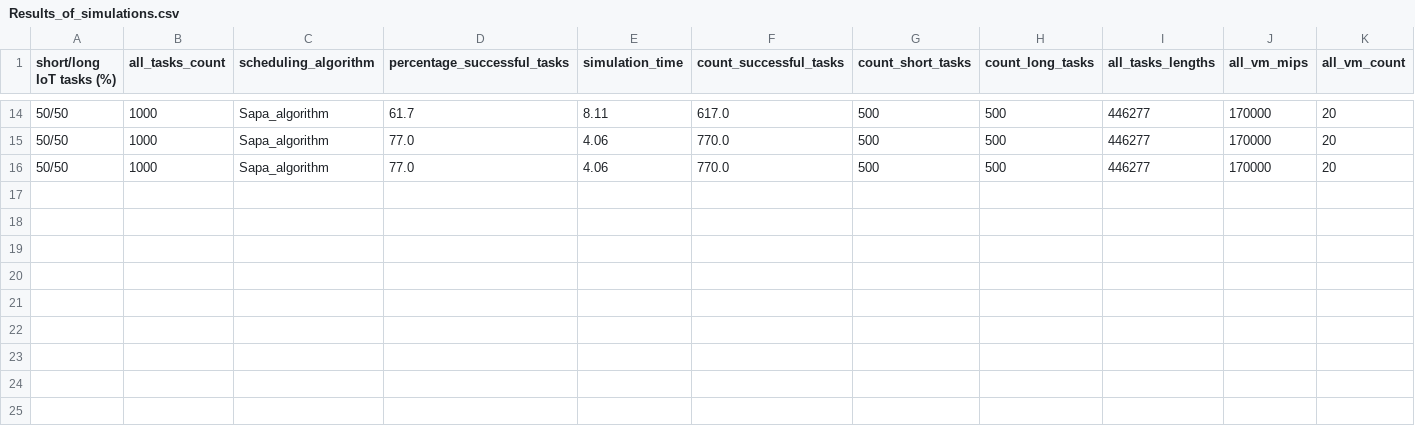
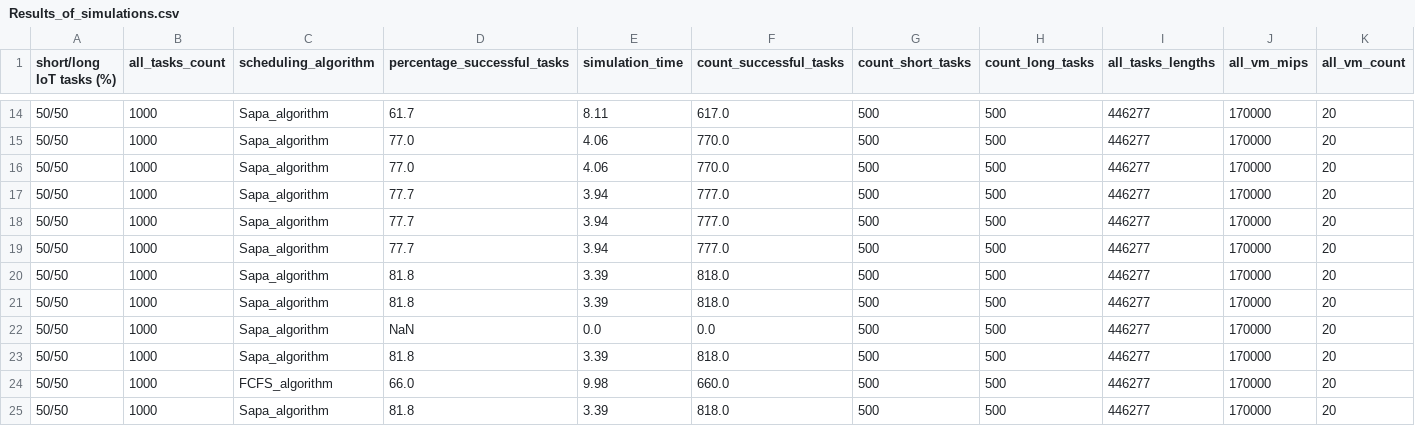
Before and after one commit to yexur3/learning-notes, a CSV file: java-projects/university_homework/Results_of_simulations.csv, drawn as a sheet; only a part is shown, gaps mark what is left out; rows hold the shown columns only; the diff names each change by its address in the sheet, - before the commit and + after, or states it on an @@ line.

Commit message:
done algoritmus for my homework and done little practice

```diff
--- a/java-projects/university_homework/Results_of_simulations.csv
+++ b/java-projects/university_homework/Results_of_simulations.csv
+row 17: 50/50 | 1000 | Sapa_algorithm | 77.7 | 3.94 | 777.0 | 500 | 500 | 446277 | 170000 | 20
+row 18: 50/50 | 1000 | Sapa_algorithm | 77.7 | 3.94 | 777.0 | 500 | 500 | 446277 | 170000 | 20
+row 19: 50/50 | 1000 | Sapa_algorithm | 77.7 | 3.94 | 777.0 | 500 | 500 | 446277 | 170000 | 20
+row 20: 50/50 | 1000 | Sapa_algorithm | 81.8 | 3.39 | 818.0 | 500 | 500 | 446277 | 170000 | 20
+row 21: 50/50 | 1000 | Sapa_algorithm | 81.8 | 3.39 | 818.0 | 500 | 500 | 446277 | 170000 | 20
+row 22: 50/50 | 1000 | Sapa_algorithm | NaN | 0.0 | 0.0 | 500 | 500 | 446277 | 170000 | 20
+row 23: 50/50 | 1000 | Sapa_algorithm | 81.8 | 3.39 | 818.0 | 500 | 500 | 446277 | 170000 | 20
+row 24: 50/50 | 1000 | FCFS_algorithm | 66.0 | 9.98 | 660.0 | 500 | 500 | 446277 | 170000 | 20
+row 25: 50/50 | 1000 | Sapa_algorithm | 81.8 | 3.39 | 818.0 | 500 | 500 | 446277 | 170000 | 20
```
Also changed, not shown: 8 other files.
